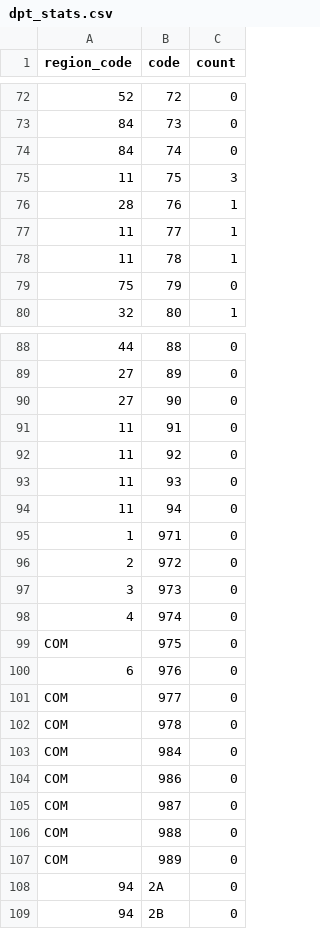
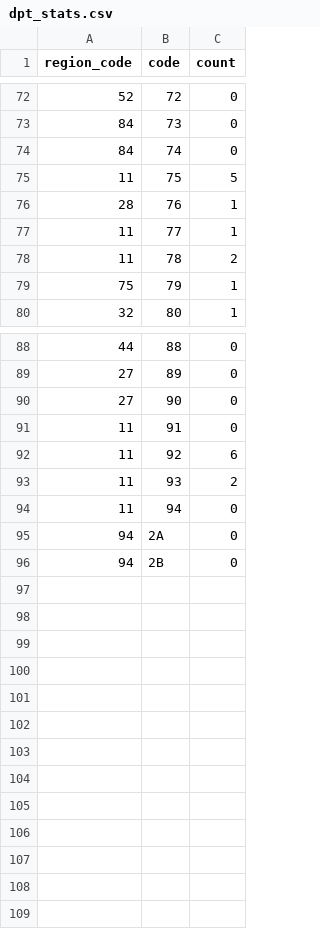
Before and after one commit to dedely/L2-Web, a CSV file: src/stats/dpt_stats.csv, drawn as a sheet; only a part is shown, gaps mark what is left out; the diff covers the shown part only.

Commit message:
update stats and weather display

```diff
--- a/src/stats/dpt_stats.csv
+++ b/src/stats/dpt_stats.csv
@@ -74,7 +74,7 @@ region_code,code,count
 84,74,0
-11,75,3
+11,75,5
 28,76,1
 11,77,1
-11,78,1
-75,79,0
+11,78,2
+75,79,1
 32,80,1
@@ -91,18 +91,5 @@ region_code,code,count
 11,91,0
-11,92,0
-11,93,0
+11,92,6
+11,93,2
 11,94,0
-1,971,0
-2,972,0
-3,973,0
-4,974,0
-COM,975,0
-6,976,0
-COM,977,0
-COM,978,0
-COM,984,0
-COM,986,0
-COM,987,0
-COM,988,0
-COM,989,0
 94,2A,0
```
Also changed, not shown: 6 edited cells elsewhere in this file, 14 other files.
